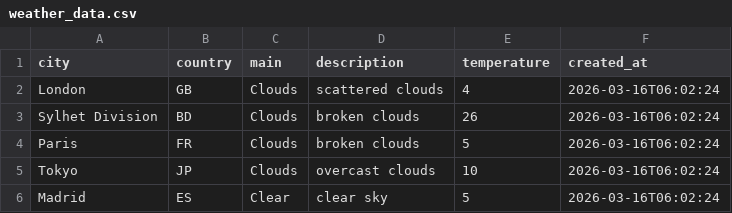
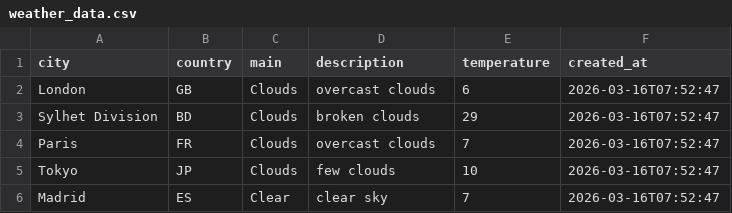
Before and after one commit to amzzz930/weather-api-integration, a CSV file: weather_data.csv, drawn as a sheet.

```diff
--- a/weather_data.csv
+++ b/weather_data.csv
@@ -1,6 +1,6 @@
 city,country,main,description,temperature,created_at
-London,GB,Clouds,scattered clouds,4,2026-03-16T06:02:24
-Sylhet Division,BD,Clouds,broken clouds,26,2026-03-16T06:02:24
-Paris,FR,Clouds,broken clouds,5,2026-03-16T06:02:24
-Tokyo,JP,Clouds,overcast clouds,10,2026-03-16T06:02:24
-Madrid,ES,Clear,clear sky,5,2026-03-16T06:02:24
+London,GB,Clouds,overcast clouds,6,2026-03-16T07:52:47
+Sylhet Division,BD,Clouds,broken clouds,29,2026-03-16T07:52:47
+Paris,FR,Clouds,overcast clouds,7,2026-03-16T07:52:47
+Tokyo,JP,Clouds,few clouds,10,2026-03-16T07:52:47
+Madrid,ES,Clear,clear sky,7,2026-03-16T07:52:47
```
